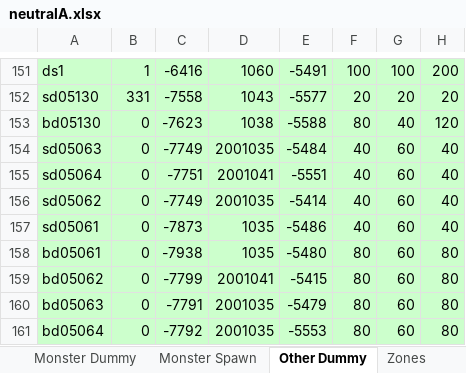
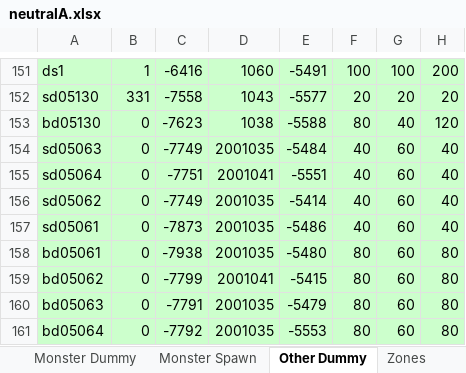
Before and after one commit to juangraydev/nexus-database, an Excel workbook: gu_in/Map.edf/neutralA.xlsx, sheet Other Dummy, drawn as a sheet; only a part is shown, gaps mark what is left out; values as stored, in another font and other column widths than the file's, no borders; the diff names each change by its address in the sheet, - before the commit and + after, or states it on an @@ line.

```diff
--- a/gu_in/Map.edf/neutralA.xlsx (sheet Other Dummy)
+++ b/gu_in/Map.edf/neutralA.xlsx (sheet Other Dummy)
-D157:D158: 1035
+D157:D158: 2001035
```
Also changed, not shown: gu_in/Map.edf/neutralB.xlsx, gu_in/Map.edf/neutralC.xlsx, 3 other files.
